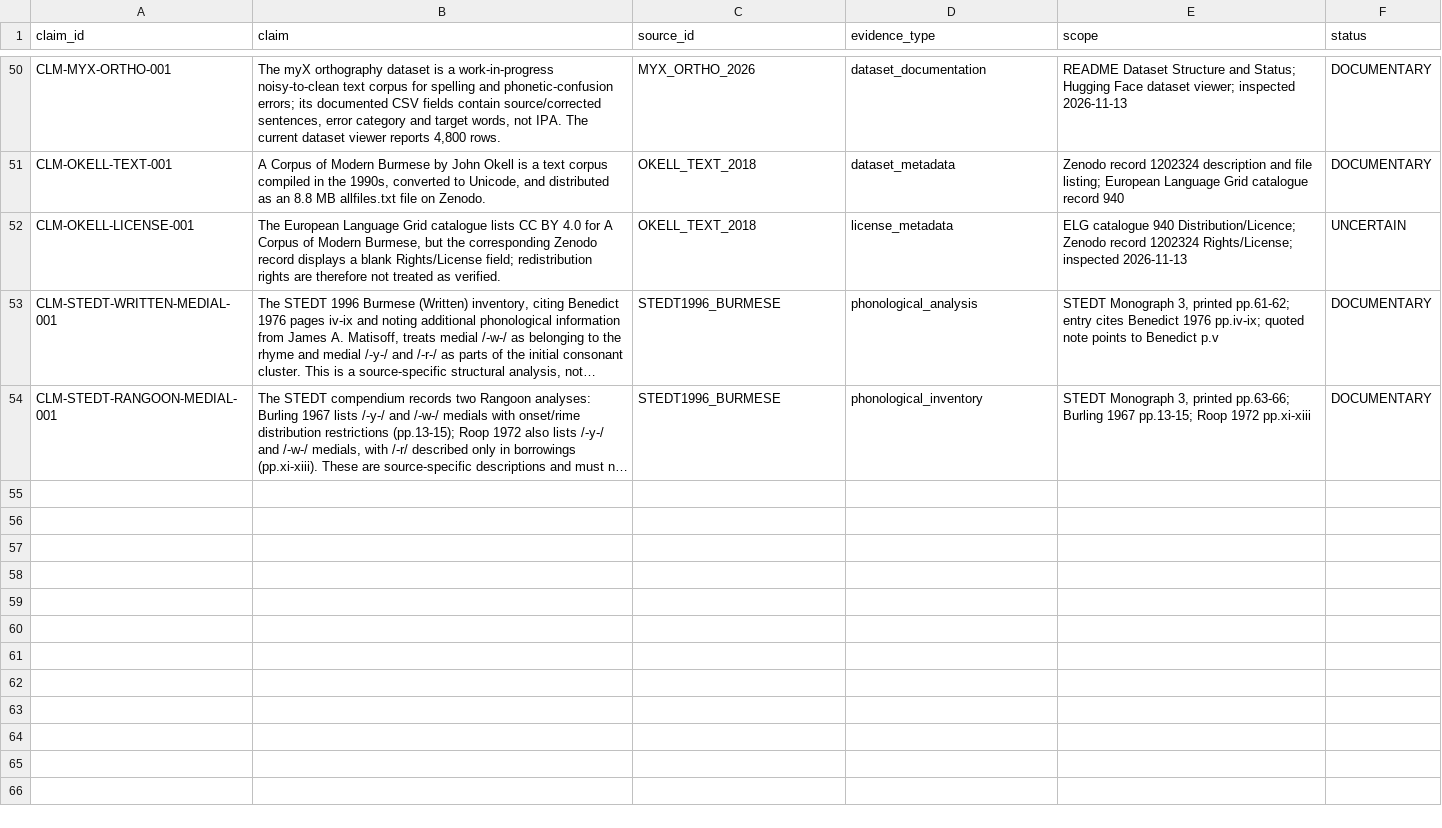
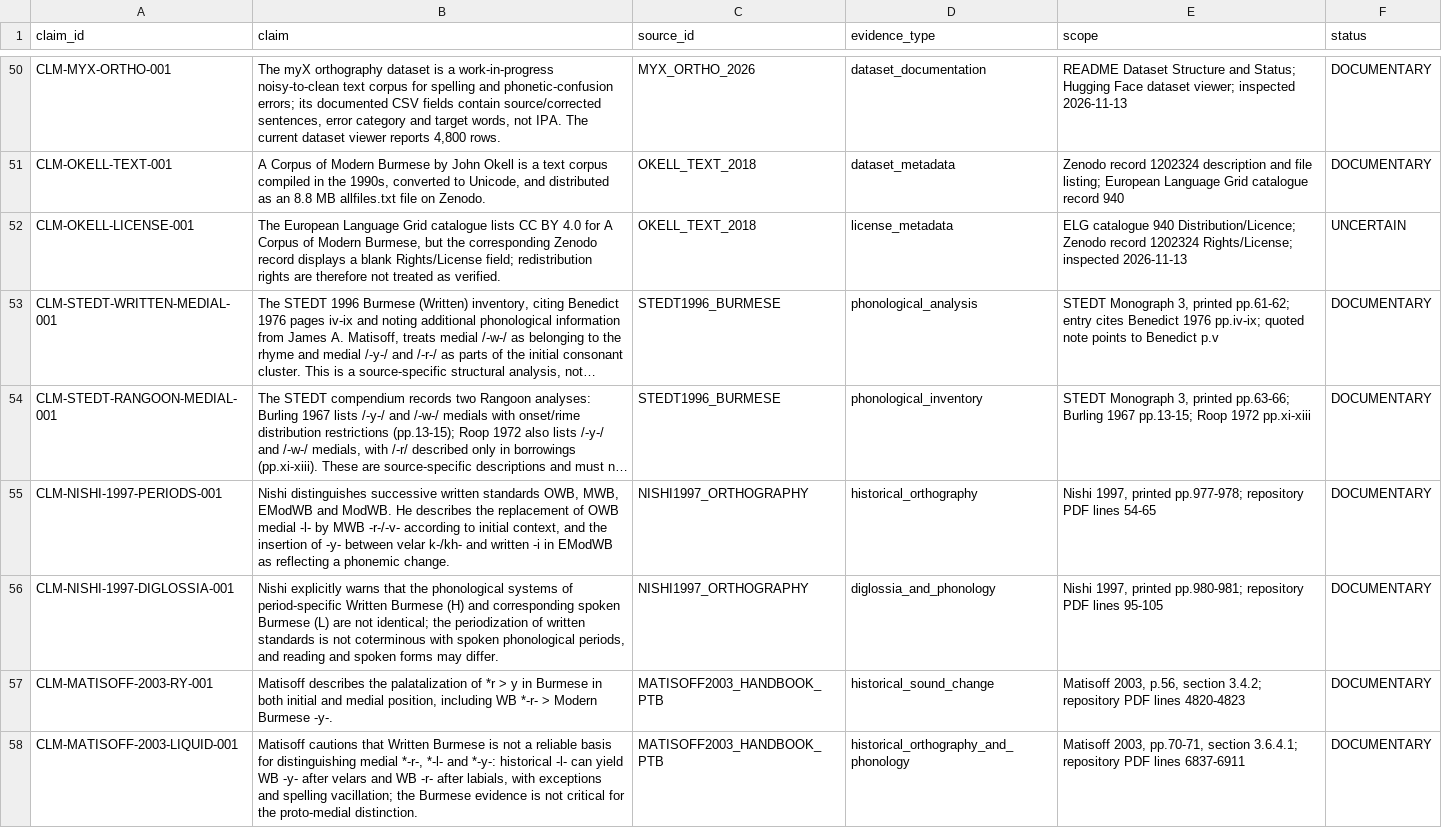
Before and after one commit to ClippyFirst/Burmese-Ukrainian-Phonetic-System-, a CSV file: data/burmese/source_claims.csv, drawn as a sheet; only a part is shown, gaps mark what is left out; long unchanged cells end in …; the diff names each change by its address in the sheet, - before the commit and + after, or states it on an @@ line.

Commit message:
research: record Nishi and Matisoff historical medial claims

```diff
--- a/data/burmese/source_claims.csv
+++ b/data/burmese/source_claims.csv
+row 55: CLM-NISHI-1997-PERIODS-001 | Nishi distinguishes successive written standards OWB, MWB, EModWB and ModWB. He describes the replacement of OWB medial -l- by MWB -r-/-v- according to initial context, and the insertion of -y- between velar k-/kh- and written -i in EModWB as reflecting a phonemic change. | NISHI1997_ORTHOGRAPHY | historical_orthography | Nishi 1997, printed pp.977-978; repository PDF lines 54-65 | DOCUMENTARY
+row 56: CLM-NISHI-1997-DIGLOSSIA-001 | Nishi explicitly warns that the phonological systems of period-specific Written Burmese (H) and corresponding spoken Burmese (L) are not identical; the periodization of written standards is not coterminous with spoken phonological periods, and reading and spoken forms may differ. | NISHI1997_ORTHOGRAPHY | diglossia_and_phonology | Nishi 1997, printed pp.980-981; repository PDF lines 95-105 | DOCUMENTARY
+row 57: CLM-MATISOFF-2003-RY-001 | Matisoff describes the palatalization of *r > y in Burmese in both initial and medial position, including WB *-r- > Modern Burmese -y-. | MATISOFF2003_HANDBOOK_PTB | historical_sound_change | Matisoff 2003, p.56, section 3.4.2; repository PDF lines 4820-4823 | DOCUMENTARY
+row 58: CLM-MATISOFF-2003-LIQUID-001 | Matisoff cautions that Written Burmese is not a reliable basis for distinguishing medial *-r-, *-l- and *-y-: historical -l- can yield WB -y- after velars and WB -r- after labials, with exceptions and spelling vacillation; the Burmese evidence is not critical for the proto-medial distinction. | MATISOFF2003_HANDBOOK_PTB | historical_orthography_and_phonology | Matisoff 2003, pp.70-71, section 3.6.4.1; repository PDF lines 6837-6911 | DOCUMENTARY
```
